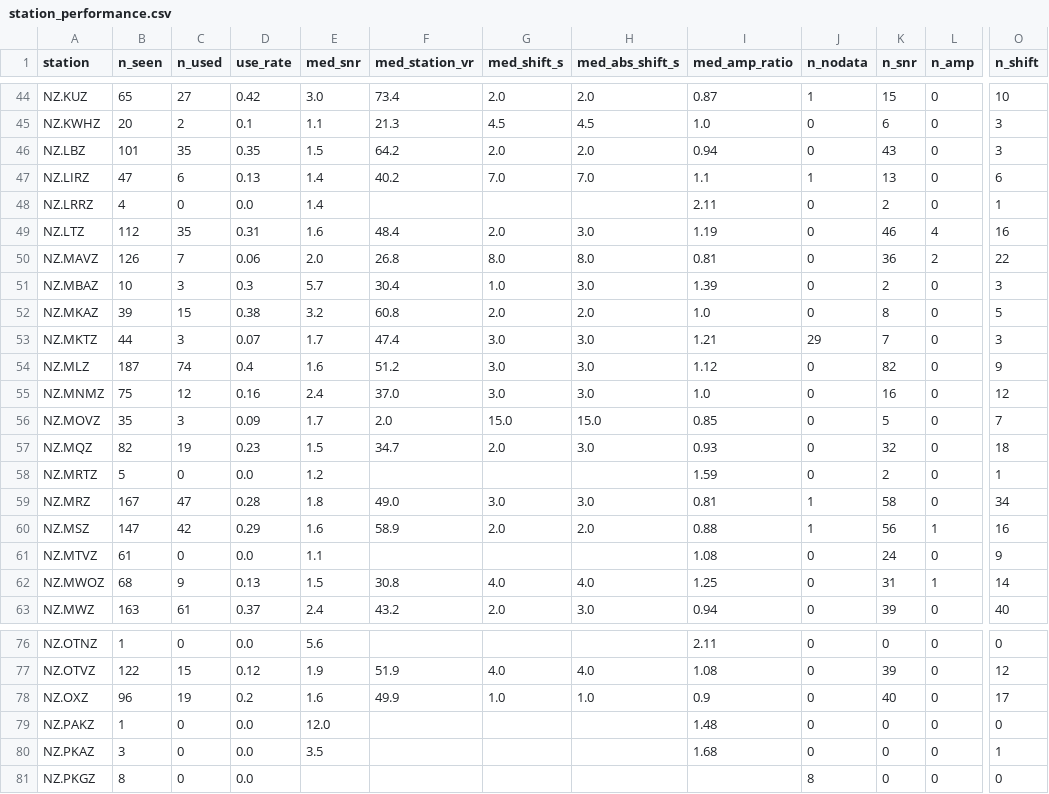
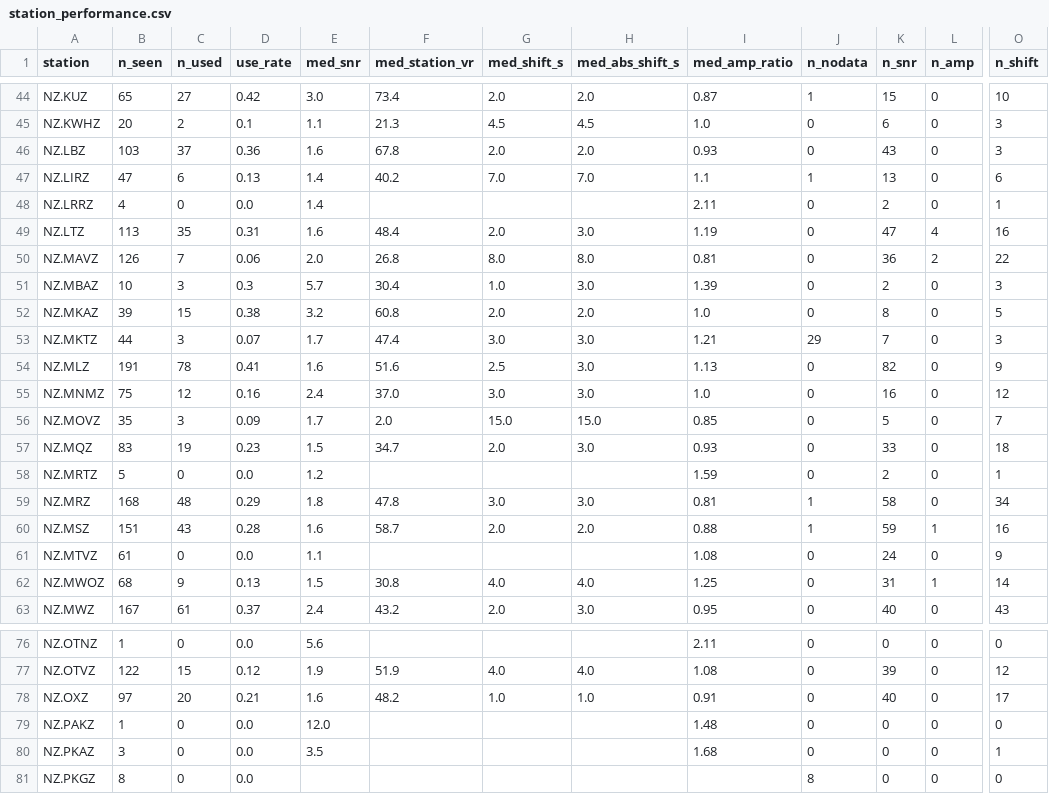
Before and after one commit to Dani-Lindsay/auto_tdmt_NZ, a CSV file: station_performance.csv, drawn as a sheet; only a part is shown, gaps mark what is left out; the diff covers the shown part only; the diff names each change by its address in the sheet, - before the commit and + after, or states it on an @@ line.

```diff
--- a/station_performance.csv
+++ b/station_performance.csv
-B46 (n_seen): 101
+B46 (n_seen): 103
-C46 (n_used): 35
+C46 (n_used): 37
-D46 (use_rate): 0.35
+D46 (use_rate): 0.36
-E46 (med_snr): 1.5
+E46 (med_snr): 1.6
-F46 (med_station_vr): 64.2
+F46 (med_station_vr): 67.8
-I46 (med_amp_ratio): 0.94
+I46 (med_amp_ratio): 0.93
-B49 (n_seen): 112
+B49 (n_seen): 113
-K49 (n_snr): 46
+K49 (n_snr): 47
-B54 (n_seen): 187
+B54 (n_seen): 191
-C54 (n_used): 74
+C54 (n_used): 78
-D54 (use_rate): 0.4
+D54 (use_rate): 0.41
-F54 (med_station_vr): 51.2
+F54 (med_station_vr): 51.6
-G54 (med_shift_s): 3.0
+G54 (med_shift_s): 2.5
-I54 (med_amp_ratio): 1.12
+I54 (med_amp_ratio): 1.13
-B57 (n_seen): 82
+B57 (n_seen): 83
-K57 (n_snr): 32
+K57 (n_snr): 33
-B59 (n_seen): 167
+B59 (n_seen): 168
-C59 (n_used): 47
+C59 (n_used): 48
-D59 (use_rate): 0.28
+D59 (use_rate): 0.29
-F59 (med_station_vr): 49.0
+F59 (med_station_vr): 47.8
-B60 (n_seen): 147
+B60 (n_seen): 151
-C60 (n_used): 42
+C60 (n_used): 43
-D60 (use_rate): 0.29
+D60 (use_rate): 0.28
-F60 (med_station_vr): 58.9
+F60 (med_station_vr): 58.7
-K60 (n_snr): 56
+K60 (n_snr): 59
-B63 (n_seen): 163
+B63 (n_seen): 167
-I63 (med_amp_ratio): 0.94
+I63 (med_amp_ratio): 0.95
-K63 (n_snr): 39
+K63 (n_snr): 40
-O63 (n_shift): 40
+O63 (n_shift): 43
-B78 (n_seen): 96
+B78 (n_seen): 97
-C78 (n_used): 19
+C78 (n_used): 20
-D78 (use_rate): 0.2
+D78 (use_rate): 0.21
-F78 (med_station_vr): 49.9
+F78 (med_station_vr): 48.2
-I78 (med_amp_ratio): 0.9
+I78 (med_amp_ratio): 0.91
```
Also changed, not shown: 123 edited cells elsewhere in this file, catalogue.csv, not_published.csv, 2 other files.
